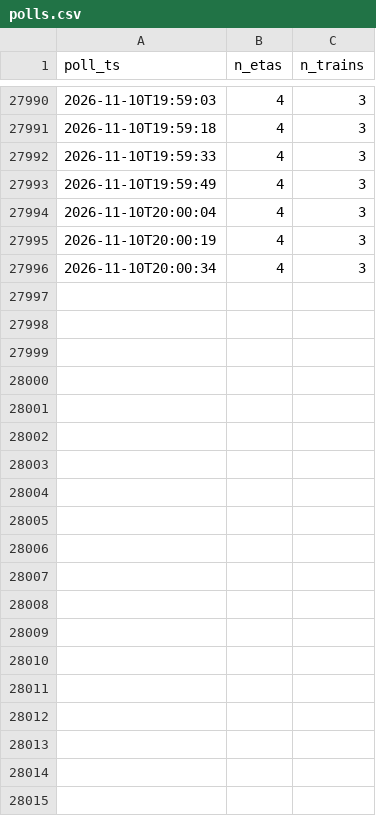
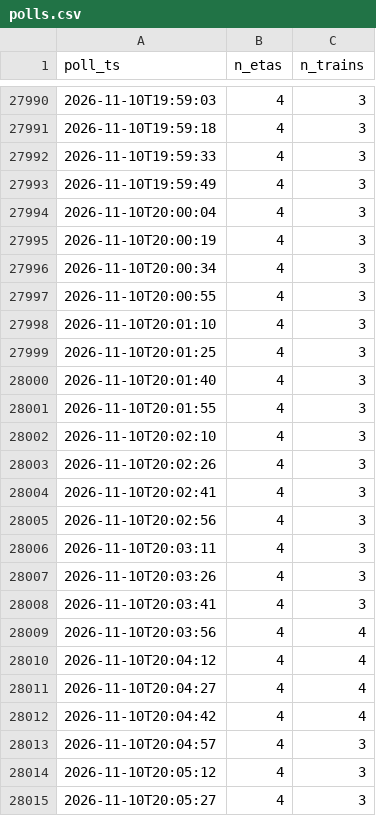
Before and after one commit to mafarnese/noyes-tracker, a CSV file: data/polls.csv, drawn as a sheet; only a part is shown, gaps mark what is left out; the diff covers the shown part only.

```diff
--- a/data/polls.csv
+++ b/data/polls.csv
@@ -27996 +27996,20 @@ poll_ts,n_etas,n_trains
 2026-11-10T20:00:34,4,3
+2026-11-10T20:00:55,4,3
+2026-11-10T20:01:10,4,3
+2026-11-10T20:01:25,4,3
+2026-11-10T20:01:40,4,3
+2026-11-10T20:01:55,4,3
+2026-11-10T20:02:10,4,3
+2026-11-10T20:02:26,4,3
+2026-11-10T20:02:41,4,3
+2026-11-10T20:02:56,4,3
+2026-11-10T20:03:11,4,3
+2026-11-10T20:03:26,4,3
+2026-11-10T20:03:41,4,3
+2026-11-10T20:03:56,4,4
+2026-11-10T20:04:12,4,4
+2026-11-10T20:04:27,4,4
+2026-11-10T20:04:42,4,4
+2026-11-10T20:04:57,4,3
+2026-11-10T20:05:12,4,3
+2026-11-10T20:05:27,4,3
```
Also changed, not shown: 17 added rows elsewhere in this file, 3 other files.
